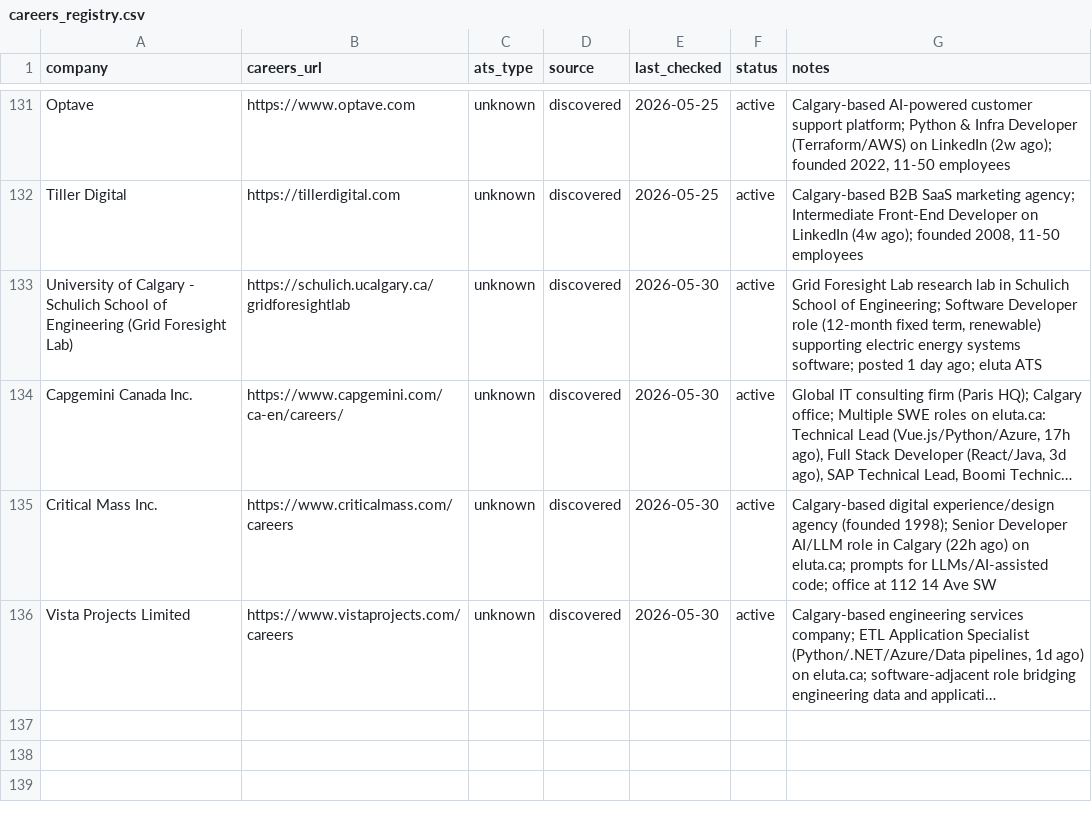
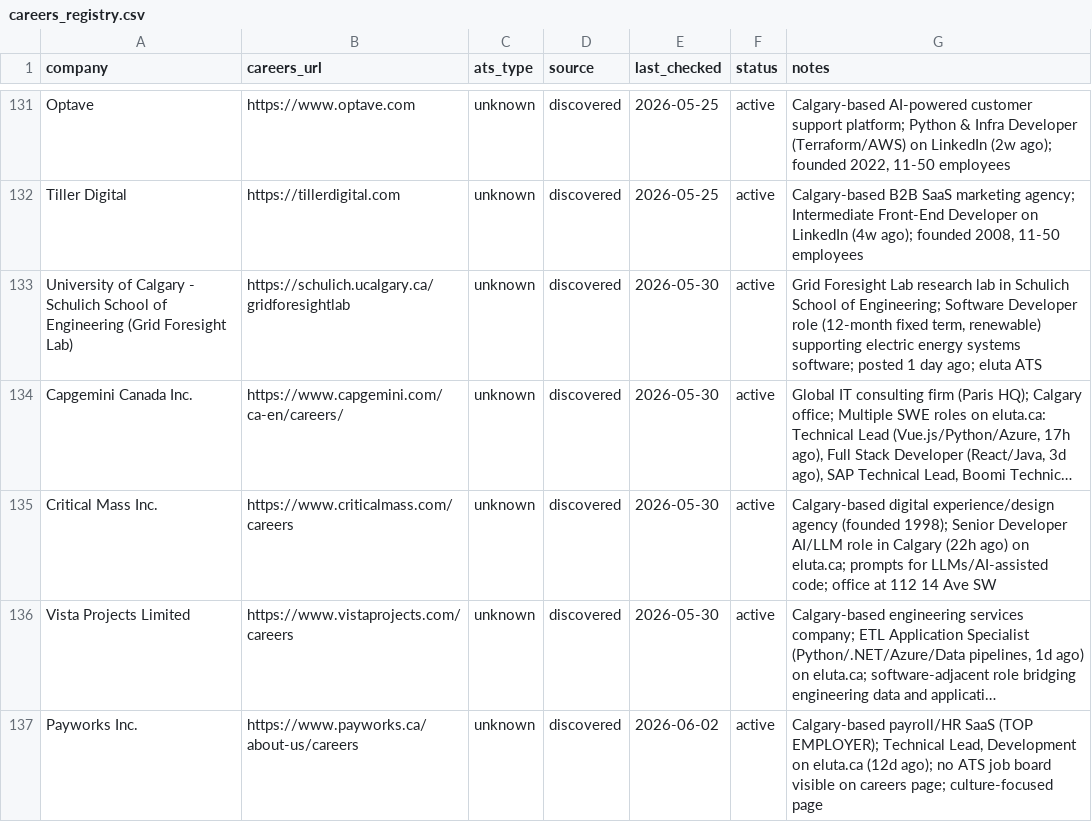
Before and after one commit to opsclawd/career-targets, a CSV file: careers/careers_registry.csv, drawn as a sheet; only a part is shown, gaps mark what is left out; long unchanged cells end in …; the diff names each change by its address in the sheet, - before the commit and + after, or states it on an @@ line.

Commit message:
Run 2026-06-02: +Payworks Inc., Technical Lead Dev (Calgary AB)

```diff
--- a/careers/careers_registry.csv
+++ b/careers/careers_registry.csv
+row 137: Payworks Inc. | https://www.payworks.ca/about-us/careers | unknown | discovered | 2026-06-02 | active | Calgary-based payroll/HR SaaS (TOP EMPLOYER); Technical Lead, Development on eluta.ca (12d ago); no ATS job board visible on careers page; culture-focused page
```
Also changed, not shown: careers/jobs_registry.csv, 1 other file.
